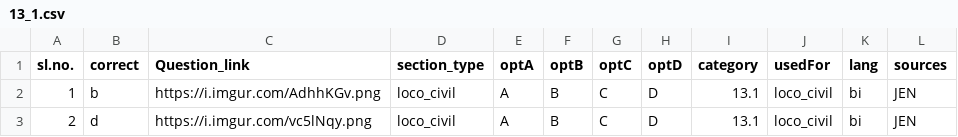
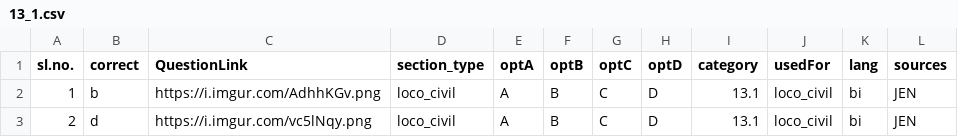
Before and after one commit to prashantspandey/BodhiAI, a CSV file: question_data/jen_content/civil_nontech/13_1.csv, drawn as a sheet; only a part is shown.

```diff
--- a/question_data/jen_content/civil_nontech/13_1.csv
+++ b/question_data/jen_content/civil_nontech/13_1.csv
@@ -1,2 +1,2 @@
-sl.no.,correct,Question_link,section_type,optA,optB,optC,optD,category,usedFor,lang,sources
+sl.no.,correct,QuestionLink,section_type,optA,optB,optC,optD,category,usedFor,lang,sources
 1,b,https://i.imgur.com/AdhhKGv.png,loco_civil,A,B,C,D,13.1,loco_civil,bi,JEN
```
Also changed, not shown: question_data/jen_content/civil_nontech/13_2.csv, question_data/jen_content/civil_nontech/13_3.csv, 4 other files.
